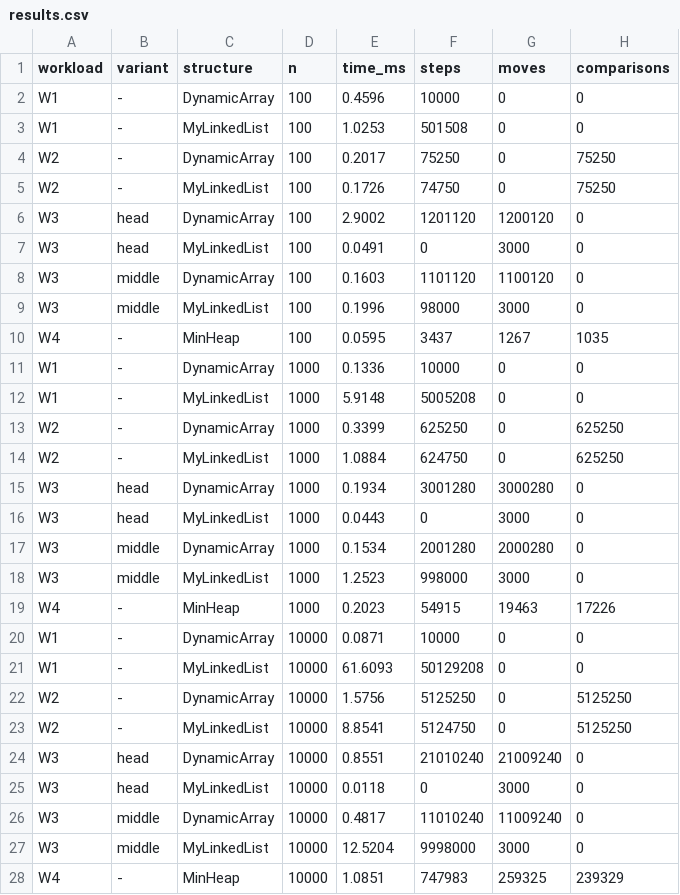
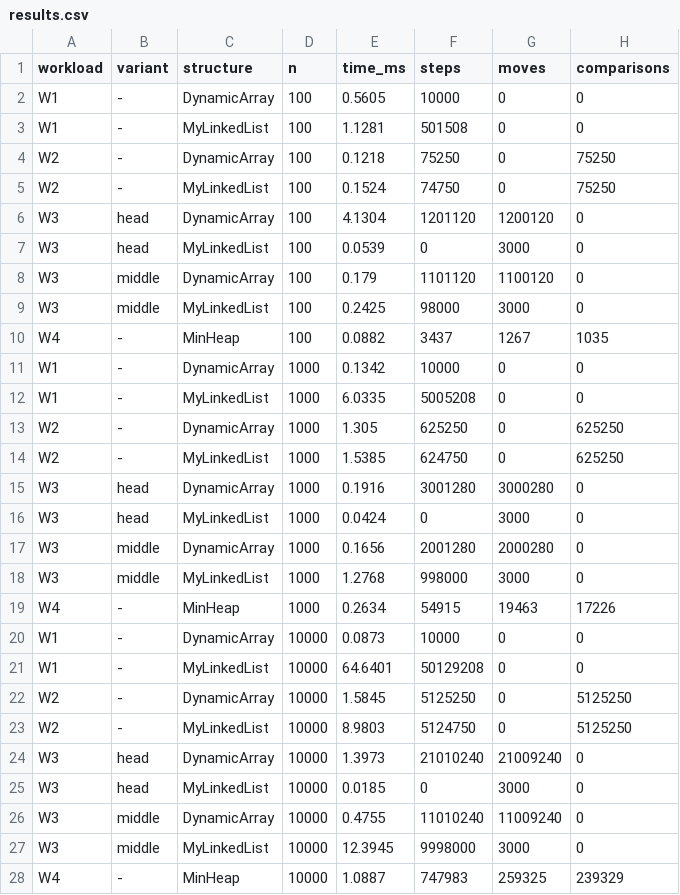
Before and after one commit to madiulyerasyl/DAA-Assignment2, a CSV file: results/results.csv, drawn as a sheet; only a part is shown; the diff covers the shown part only.

```diff
--- a/results/results.csv
+++ b/results/results.csv
@@ -1,28 +1,28 @@
 workload,variant,structure,n,time_ms,steps,moves,comparisons
-W1,-,DynamicArray,100,0.4596,10000,0,0
-W1,-,MyLinkedList,100,1.0253,501508,0,0
-W2,-,DynamicArray,100,0.2017,75250,0,75250
-W2,-,MyLinkedList,100,0.1726,74750,0,75250
-W3,head,DynamicArray,100,2.9002,1201120,1200120,0
-W3,head,MyLinkedList,100,0.0491,0,3000,0
-W3,middle,DynamicArray,100,0.1603,1101120,1100120,0
-W3,middle,MyLinkedList,100,0.1996,98000,3000,0
-W4,-,MinHeap,100,0.0595,3437,1267,1035
-W1,-,DynamicArray,1000,0.1336,10000,0,0
-W1,-,MyLinkedList,1000,5.9148,5005208,0,0
-W2,-,DynamicArray,1000,0.3399,625250,0,625250
-W2,-,MyLinkedList,1000,1.0884,624750,0,625250
-W3,head,DynamicArray,1000,0.1934,3001280,3000280,0
-W3,head,MyLinkedList,1000,0.0443,0,3000,0
-W3,middle,DynamicArray,1000,0.1534,2001280,2000280,0
-W3,middle,MyLinkedList,1000,1.2523,998000,3000,0
-W4,-,MinHeap,1000,0.2023,54915,19463,17226
-W1,-,DynamicArray,10000,0.0871,10000,0,0
-W1,-,MyLinkedList,10000,61.6093,50129208,0,0
-W2,-,DynamicArray,10000,1.5756,5125250,0,5125250
-W2,-,MyLinkedList,10000,8.8541,5124750,0,5125250
-W3,head,DynamicArray,10000,0.8551,21010240,21009240,0
-W3,head,MyLinkedList,10000,0.0118,0,3000,0
-W3,middle,DynamicArray,10000,0.4817,11010240,11009240,0
-W3,middle,MyLinkedList,10000,12.5204,9998000,3000,0
-W4,-,MinHeap,10000,1.0851,747983,259325,239329
+W1,-,DynamicArray,100,0.5605,10000,0,0
+W1,-,MyLinkedList,100,1.1281,501508,0,0
+W2,-,DynamicArray,100,0.1218,75250,0,75250
+W2,-,MyLinkedList,100,0.1524,74750,0,75250
+W3,head,DynamicArray,100,4.1304,1201120,1200120,0
+W3,head,MyLinkedList,100,0.0539,0,3000,0
+W3,middle,DynamicArray,100,0.179,1101120,1100120,0
+W3,middle,MyLinkedList,100,0.2425,98000,3000,0
+W4,-,MinHeap,100,0.0882,3437,1267,1035
+W1,-,DynamicArray,1000,0.1342,10000,0,0
+W1,-,MyLinkedList,1000,6.0335,5005208,0,0
+W2,-,DynamicArray,1000,1.305,625250,0,625250
+W2,-,MyLinkedList,1000,1.5385,624750,0,625250
+W3,head,DynamicArray,1000,0.1916,3001280,3000280,0
+W3,head,MyLinkedList,1000,0.0424,0,3000,0
+W3,middle,DynamicArray,1000,0.1656,2001280,2000280,0
+W3,middle,MyLinkedList,1000,1.2768,998000,3000,0
+W4,-,MinHeap,1000,0.2634,54915,19463,17226
+W1,-,DynamicArray,10000,0.0873,10000,0,0
+W1,-,MyLinkedList,10000,64.6401,50129208,0,0
+W2,-,DynamicArray,10000,1.5845,5125250,0,5125250
+W2,-,MyLinkedList,10000,8.9803,5124750,0,5125250
+W3,head,DynamicArray,10000,1.3973,21010240,21009240,0
+W3,head,MyLinkedList,10000,0.0185,0,3000,0
+W3,middle,DynamicArray,10000,0.4755,11010240,11009240,0
+W3,middle,MyLinkedList,10000,12.3945,9998000,3000,0
+W4,-,MinHeap,10000,1.0887,747983,259325,239329
```
Also changed, not shown: 9 edited cells elsewhere in this file, 2 other files.
